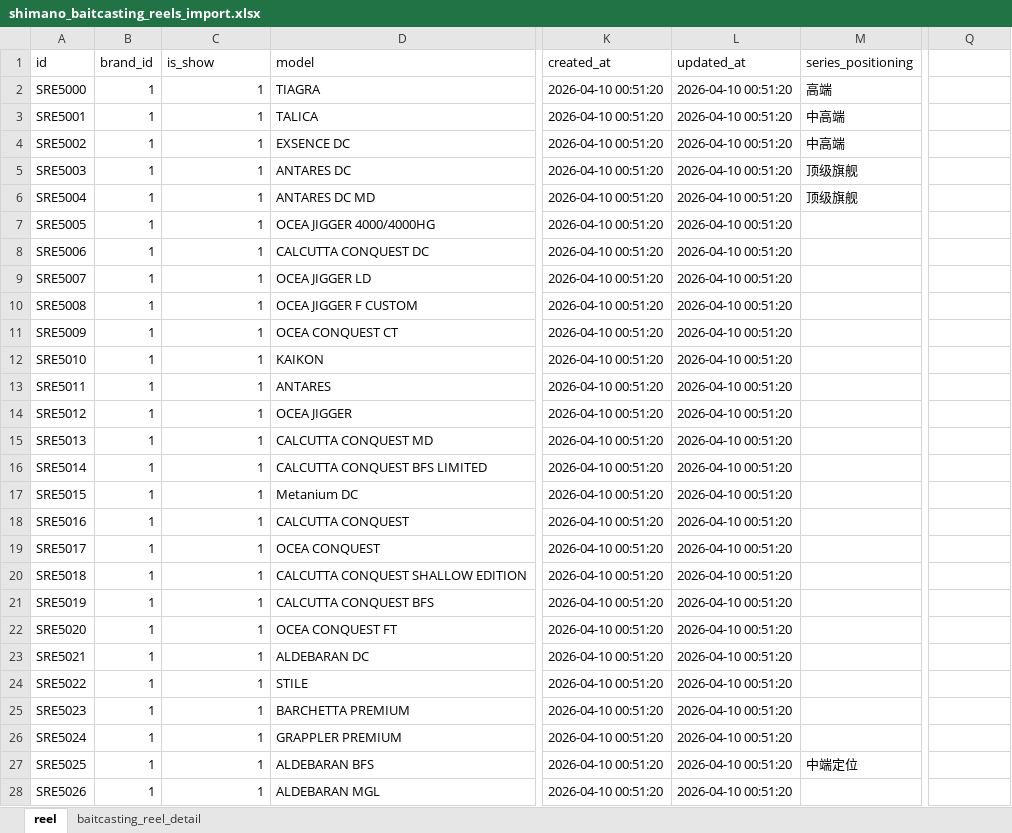
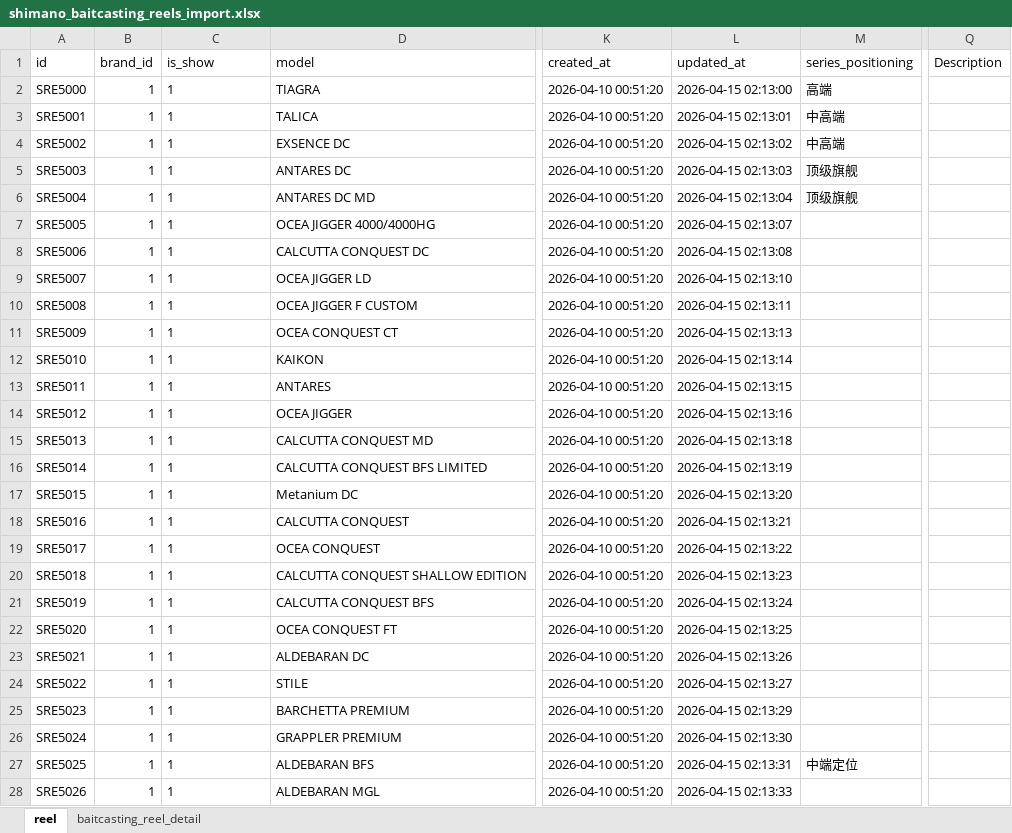
Before and after one commit to Dmaozhua/GearSage, an Excel workbook: GearSage-client/pkgGear/data_raw/shimano_baitcasting_reels_import.xlsx, sheet reel, drawn as a sheet; only a part is shown, gaps mark what is left out; values as stored, in another font and other column widths than the file's, no borders; the diff covers the shown part only; the diff names each change by its address in the sheet, - before the commit and + after, or states it on an @@ line.

```diff
--- a/GearSage-client/pkgGear/data_raw/shimano_baitcasting_reels_import.xlsx (sheet reel)
+++ b/GearSage-client/pkgGear/data_raw/shimano_baitcasting_reels_import.xlsx (sheet reel)
-Q1: (empty)
+Q1: Description
-C2:C28 alignment: right
+C2:C28 alignment: left
-L2 (updated_at): 2026-04-10 00:51:20
+L2 (updated_at): 2026-04-15 02:13:00
-L3 (updated_at): 2026-04-10 00:51:20
+L3 (updated_at): 2026-04-15 02:13:01
-L4 (updated_at): 2026-04-10 00:51:20
+L4 (updated_at): 2026-04-15 02:13:02
-L5 (updated_at): 2026-04-10 00:51:20
+L5 (updated_at): 2026-04-15 02:13:03
-L6 (updated_at): 2026-04-10 00:51:20
+L6 (updated_at): 2026-04-15 02:13:04
-L7 (updated_at): 2026-04-10 00:51:20
+L7 (updated_at): 2026-04-15 02:13:07
-L8 (updated_at): 2026-04-10 00:51:20
+L8 (updated_at): 2026-04-15 02:13:08
-L9 (updated_at): 2026-04-10 00:51:20
+L9 (updated_at): 2026-04-15 02:13:10
-L10 (updated_at): 2026-04-10 00:51:20
+L10 (updated_at): 2026-04-15 02:13:11
-L11 (updated_at): 2026-04-10 00:51:20
+L11 (updated_at): 2026-04-15 02:13:13
-L12 (updated_at): 2026-04-10 00:51:20
+L12 (updated_at): 2026-04-15 02:13:14
-L13 (updated_at): 2026-04-10 00:51:20
+L13 (updated_at): 2026-04-15 02:13:15
-L14 (updated_at): 2026-04-10 00:51:20
+L14 (updated_at): 2026-04-15 02:13:16
-L15 (updated_at): 2026-04-10 00:51:20
+L15 (updated_at): 2026-04-15 02:13:18
-L16 (updated_at): 2026-04-10 00:51:20
+L16 (updated_at): 2026-04-15 02:13:19
-L17 (updated_at): 2026-04-10 00:51:20
+L17 (updated_at): 2026-04-15 02:13:20
-L18 (updated_at): 2026-04-10 00:51:20
+L18 (updated_at): 2026-04-15 02:13:21
-L19 (updated_at): 2026-04-10 00:51:20
+L19 (updated_at): 2026-04-15 02:13:22
-L20 (updated_at): 2026-04-10 00:51:20
+L20 (updated_at): 2026-04-15 02:13:23
-L21 (updated_at): 2026-04-10 00:51:20
+L21 (updated_at): 2026-04-15 02:13:24
-L22 (updated_at): 2026-04-10 00:51:20
+L22 (updated_at): 2026-04-15 02:13:25
-L23 (updated_at): 2026-04-10 00:51:20
+L23 (updated_at): 2026-04-15 02:13:26
-L24 (updated_at): 2026-04-10 00:51:20
+L24 (updated_at): 2026-04-15 02:13:27
-L25 (updated_at): 2026-04-10 00:51:20
+L25 (updated_at): 2026-04-15 02:13:29
-L26 (updated_at): 2026-04-10 00:51:20
+L26 (updated_at): 2026-04-15 02:13:30
-L27 (updated_at): 2026-04-10 00:51:20
+L27 (updated_at): 2026-04-15 02:13:31
-L28 (updated_at): 2026-04-10 00:51:20
+L28 (updated_at): 2026-04-15 02:13:33
```
Also changed, not shown: 45 edited cells and cell formats elsewhere in this sheet, sheet baitcasting_reel_detail, 3 other files.
